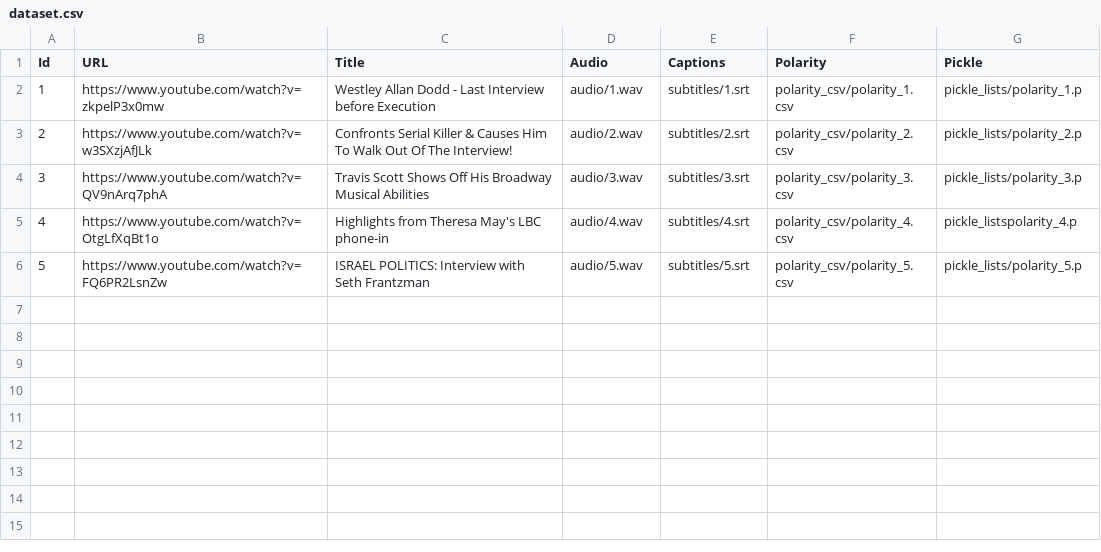
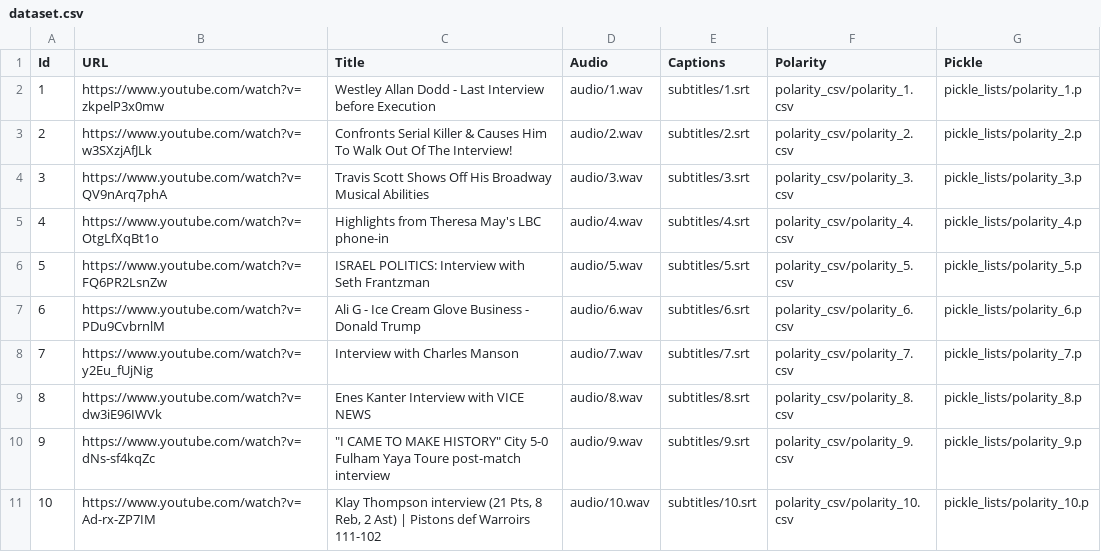
Before and after one commit to salevizo/multimodal_audio, a CSV file: dataset.csv, drawn as a sheet.

```diff
--- a/dataset.csv
+++ b/dataset.csv
@@ -4,3 +4,8 @@ Id,URL,Title,Audio,Captions,Polarity,Pickle
 3,https://www.youtube.com/watch?v=QV9nArq7phA,Travis Scott Shows Off His Broadway Musical Abilities,audio/3.wav,subtitles/3.srt,polarity_csv/polarity_3.csv,pickle_lists/polarity_3.p
-4,https://www.youtube.com/watch?v=OtgLfXqBt1o,Highlights from Theresa May's LBC phone-in,audio/4.wav,subtitles/4.srt,polarity_csv/polarity_4.csv,pickle_listspolarity_4.p
+4,https://www.youtube.com/watch?v=OtgLfXqBt1o,Highlights from Theresa May's LBC phone-in,audio/4.wav,subtitles/4.srt,polarity_csv/polarity_4.csv,pickle_lists/polarity_4.p
 5,https://www.youtube.com/watch?v=FQ6PR2LsnZw,ISRAEL POLITICS: Interview with Seth Frantzman,audio/5.wav,subtitles/5.srt,polarity_csv/polarity_5.csv,pickle_lists/polarity_5.p
+6,https://www.youtube.com/watch?v=PDu9CvbrnlM,Ali G - Ice Cream Glove Business - Donald Trump,audio/6.wav,subtitles/6.srt,polarity_csv/polarity_6.csv,pickle_lists/polarity_6.p
+7,https://www.youtube.com/watch?v=y2Eu_fUjNig,Interview with Charles Manson,audio/7.wav,subtitles/7.srt,polarity_csv/polarity_7.csv,pickle_lists/polarity_7.p
+8,https://www.youtube.com/watch?v=dw3iE96IWVk,"Enes Kanter Interview with VICE NEWS",audio/8.wav,subtitles/8.srt,polarity_csv/polarity_8.csv,pickle_lists/polarity_8.p
+9,https://www.youtube.com/watch?v=dNs-sf4kqZc,"""I CAME TO MAKE HISTORY"" City 5-0 Fulham Yaya Toure post-match interview",audio/9.wav,subtitles/9.srt,polarity_csv/polarity_9.csv,pickle_lists/polarity_9.p
+10,https://www.youtube.com/watch?v=Ad-rx-ZP7IM,"Klay Thompson interview (21 Pts, 8 Reb, 2 Ast) | Pistons def Warroirs 111-102",audio/10.wav,subtitles/10.srt,polarity_csv/polarity_10.csv,pickle_lists/polarity_10.p
```
Also changed, not shown: 47 other files.
